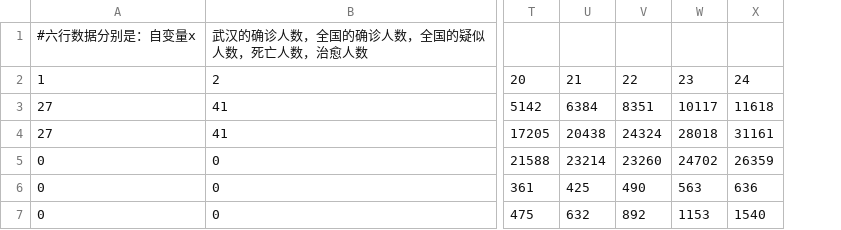
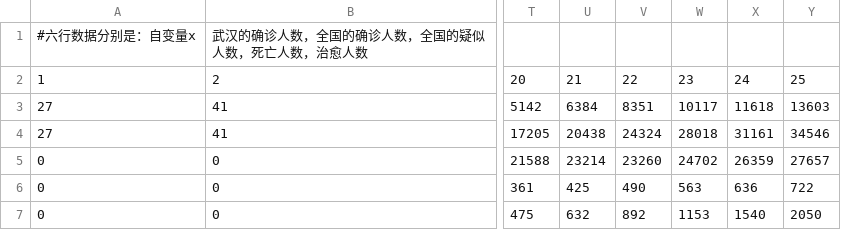
Before and after one commit to jiangph1001/2019nCov, a CSV file: data.csv, drawn as a sheet; only a part is shown, gaps mark what is left out; the diff names each change by its address in the sheet, - before the commit and + after, or states it on an @@ line.

```diff
--- a/data.csv
+++ b/data.csv
+column Y, rows 2-7: 25 | 13603 | 34546 | 27657 | 722 | 2050
```
Also changed, not shown: 1 other file.
